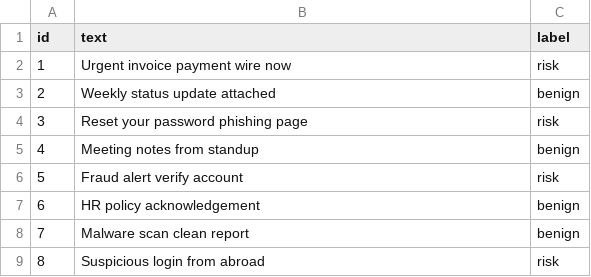
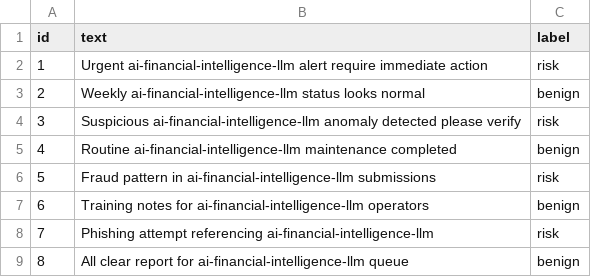
Before and after one commit to shohrabniaz/ai-financial-intelligence-llm, a CSV file: data/dataset.csv, drawn as a sheet.

Commit message:
Add runnable automation: CLI, engine, sample data, and smoke tests.

```diff
--- a/data/dataset.csv
+++ b/data/dataset.csv
@@ -1,9 +1,9 @@
 id,text,label
-1,Urgent invoice payment wire now,risk
-2,Weekly status update attached,benign
-3,Reset your password phishing page,risk
-4,Meeting notes from standup,benign
-5,Fraud alert verify account,risk
-6,HR policy acknowledgement,benign
-7,Malware scan clean report,benign
-8,Suspicious login from abroad,risk
+1,Urgent ai-financial-intelligence-llm alert require immediate action,risk
+2,Weekly ai-financial-intelligence-llm status looks normal,benign
+3,Suspicious ai-financial-intelligence-llm anomaly detected please verify,risk
+4,Routine ai-financial-intelligence-llm maintenance completed,benign
+5,Fraud pattern in ai-financial-intelligence-llm submissions,risk
+6,Training notes for ai-financial-intelligence-llm operators,benign
+7,Phishing attempt referencing ai-financial-intelligence-llm,risk
+8,All clear report for ai-financial-intelligence-llm queue,benign
```
Also changed, not shown: 1 other file.
